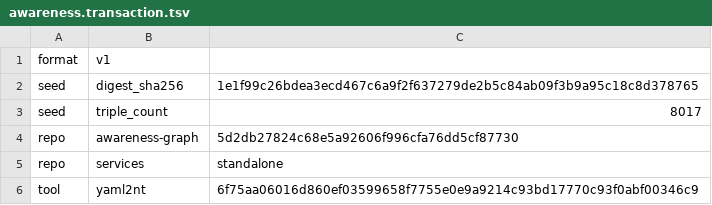
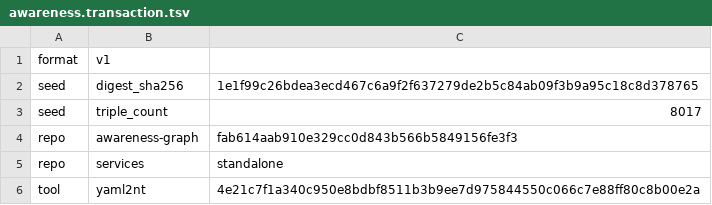
Before and after one commit to globulario/sensei, a TSV file: golang/server/embeddata/awareness.transaction.tsv, drawn as a sheet.

```diff
--- a/golang/server/embeddata/awareness.transaction.tsv
+++ b/golang/server/embeddata/awareness.transaction.tsv
@@ -3,4 +3,4 @@ seed	digest_sha256	1e1f99c26bdea3ecd467c6a9f2f637279de2b5c84ab09f3b9a95c18c8d378
 seed	triple_count	8017
-repo	awareness-graph	5d2db27824c68e5a92606f996cfa76dd5cf87730
+repo	awareness-graph	fab614aab910e329cc0d843b566b5849156fe3f3
 repo	services	standalone
-tool	yaml2nt	6f75aa06016d860ef03599658f7755e0e9a9214c93bd17770c93f0abf00346c9
+tool	yaml2nt	4e21c7f1a340c950e8bdbf8511b3b9ee7d975844550c066c7e88ff80c8b00e2a
```
Also changed, not shown: 10 other files.
